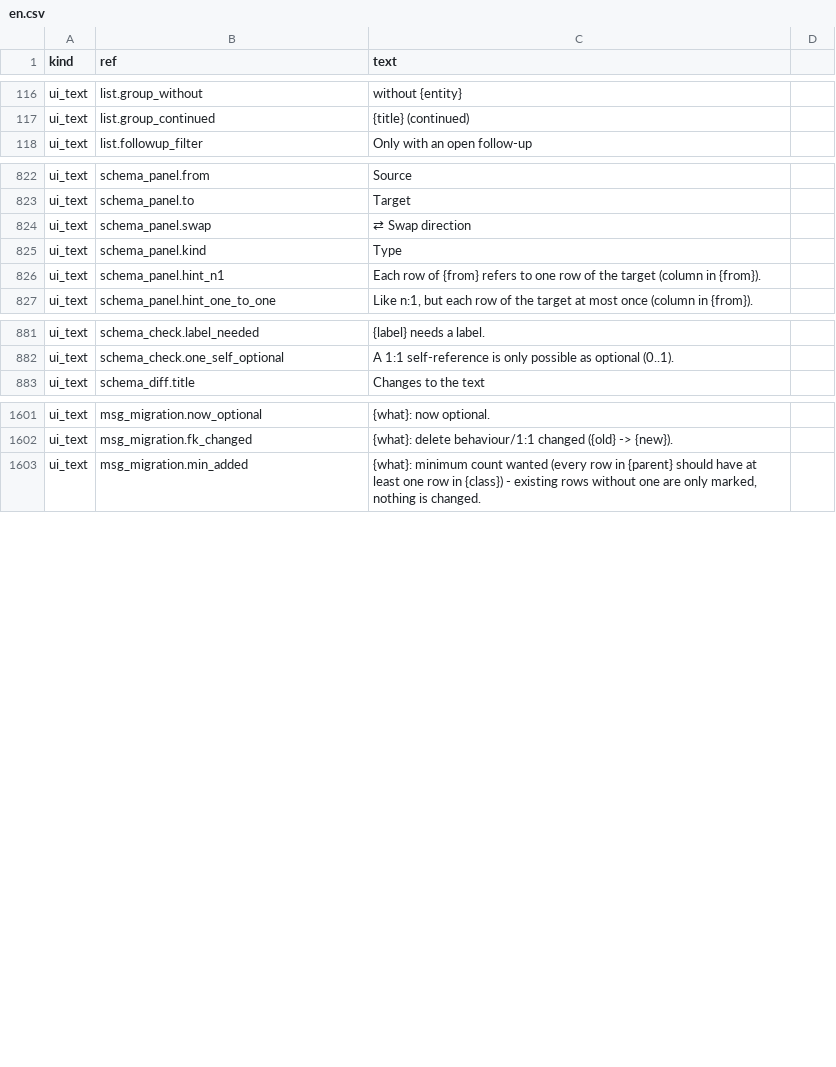
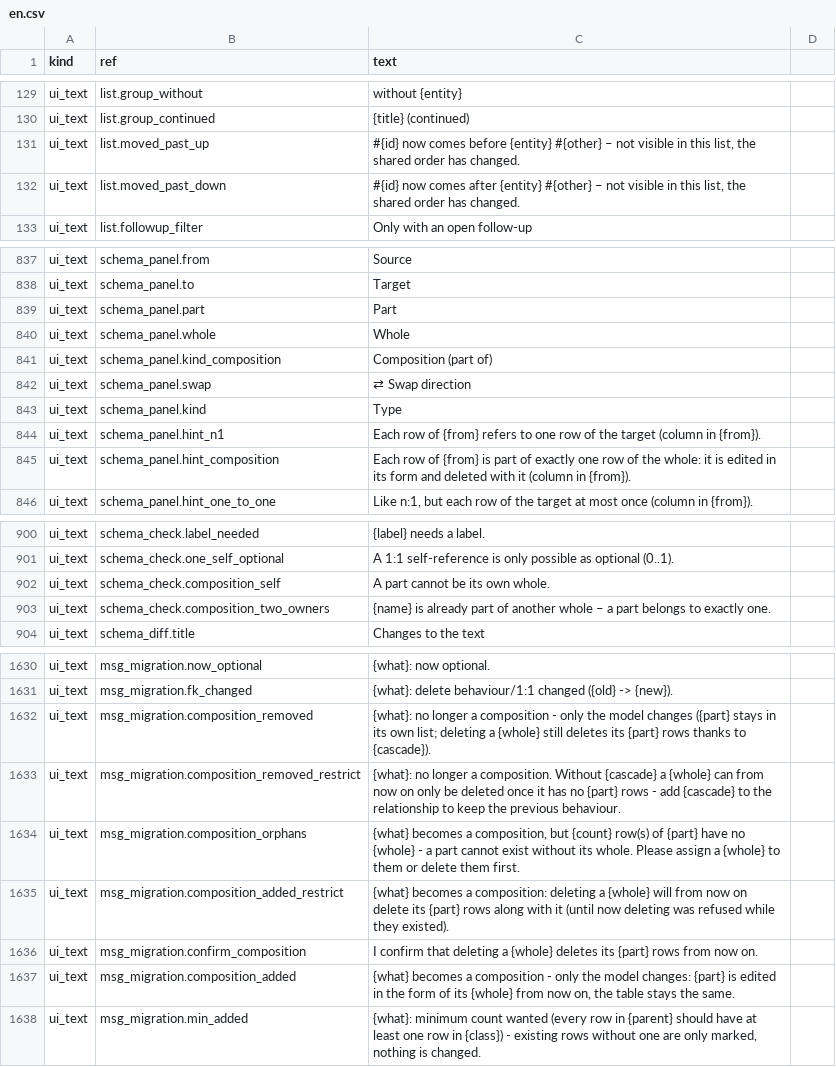
Before and after one commit to elverdaderobutschito/LessHeadCMS, a CSV file: translations/en.csv, drawn as a sheet; only a part is shown, gaps mark what is left out; the diff covers the shown part only.

Commit message:
Add compositions (*--) with parts editing in the parent form, cross-class move, /parts endpoint and web CMS template

```diff
--- a/translations/en.csv
+++ b/translations/en.csv
@@ -117,2 +130,4 @@ ui_text,list.group_without,without {entity}
 ui_text,list.group_continued,{title} (continued)
+ui_text,list.moved_past_up,"#{id} now comes before {entity} #{other} – not visible in this list, the shared order has changed."
+ui_text,list.moved_past_down,"#{id} now comes after {entity} #{other} – not visible in this list, the shared order has changed."
 ui_text,list.followup_filter,Only with an open follow-up
@@ -823,2 +838,5 @@ ui_text,schema_panel.from,Source
 ui_text,schema_panel.to,Target
+ui_text,schema_panel.part,Part
+ui_text,schema_panel.whole,Whole
+ui_text,schema_panel.kind_composition,Composition (part of)
 ui_text,schema_panel.swap,⇄ Swap direction
@@ -826,2 +844,3 @@ ui_text,schema_panel.kind,Type
 ui_text,schema_panel.hint_n1,Each row of {from} refers to one row of the target (column in {from}).
+ui_text,schema_panel.hint_composition,Each row of {from} is part of exactly one row of the whole: it is edited in its form and deleted with it (column in {from}).
 ui_text,schema_panel.hint_one_to_one,"Like n:1, but each row of the target at most once (column in {from})."
@@ -882,2 +901,4 @@ ui_text,schema_check.label_needed,{label} needs a label.
 ui_text,schema_check.one_self_optional,A 1:1 self-reference is only possible as optional (0..1).
+ui_text,schema_check.composition_self,A part cannot be its own whole.
+ui_text,schema_check.composition_two_owners,{name} is already part of another whole – a part belongs to exactly one.
 ui_text,schema_diff.title,Changes to the text
@@ -1602,2 +1631,8 @@ ui_text,msg_migration.now_optional,{what}: now optional.
 ui_text,msg_migration.fk_changed,{what}: delete behaviour/1:1 changed ({old} -> {new}).
+ui_text,msg_migration.composition_removed,"{what}: no longer a composition - only the model changes ({part} stays in its own list; deleting a {whole} still deletes its {part} rows thanks to {cascade})."
+ui_text,msg_migration.composition_removed_restrict,{what}: no longer a composition. Without {cascade} a {whole} can from now on only be deleted once it has no {part} rows - add {cascade} to the relationship to keep the previous behaviour.
+ui_text,msg_migration.composition_orphans,"{what} becomes a composition, but {count} row(s) of {part} have no {whole} - a part cannot exist without its whole. Please assign a {whole} to them or delete them first."
+ui_text,msg_migration.composition_added_restrict,{what} becomes a composition: deleting a {whole} will from now on delete its {part} rows along with it (until now deleting was refused while they existed).
+ui_text,msg_migration.confirm_composition,I confirm that deleting a {whole} deletes its {part} rows from now on.
+ui_text,msg_migration.composition_added,"{what} becomes a composition - only the model changes: {part} is edited in the form of its {whole} from now on, the table stays the same."
 ui_text,msg_migration.min_added,"{what}: minimum count wanted (every row in {parent} should have at least one row in {class}) - existing rows without one are only marked, nothing is changed."
```
Also changed, not shown: 24 added rows elsewhere in this file, 32 other files.
